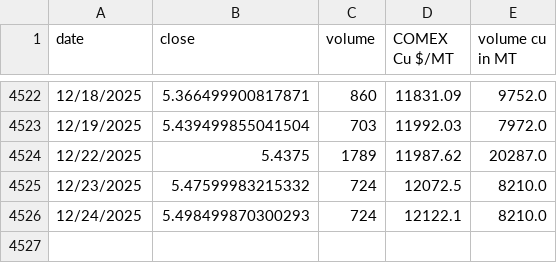
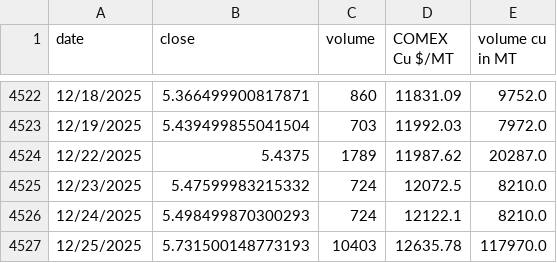
Before and after one commit to rahulmohamw/COMEX_scrap_v0, a CSV file: comex_copper_historical_data.csv, drawn as a sheet; only a part is shown, gaps mark what is left out.

```diff
--- a/comex_copper_historical_data.csv
+++ b/comex_copper_historical_data.csv
@@ -4526 +4526,2 @@ date,close,volume,COMEX Cu $/MT,volume cu in MT
 12/24/2025,5.498499870300293,724,12122.1,8210.0
+12/25/2025,5.731500148773193,10403,12635.78,117970.0
```
